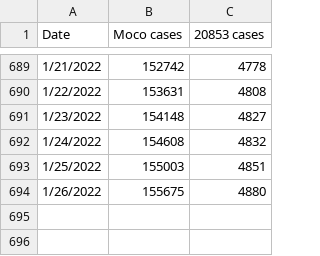
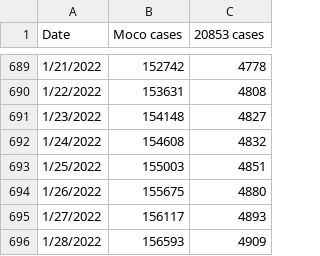
Before and after one commit to JohnGBaker/MoCoCovid, a CSV file: MoCoCovidData.csv, drawn as a sheet; only a part is shown, gaps mark what is left out; the diff names each change by its address in the sheet, - before the commit and + after, or states it on an @@ line.

Commit message:
Update MoCoCovidData.csv

```diff
--- a/MoCoCovidData.csv
+++ b/MoCoCovidData.csv
+row 695: 1/27/2022 | 156117 | 4893
+row 696: 1/28/2022 | 156593 | 4909
```
